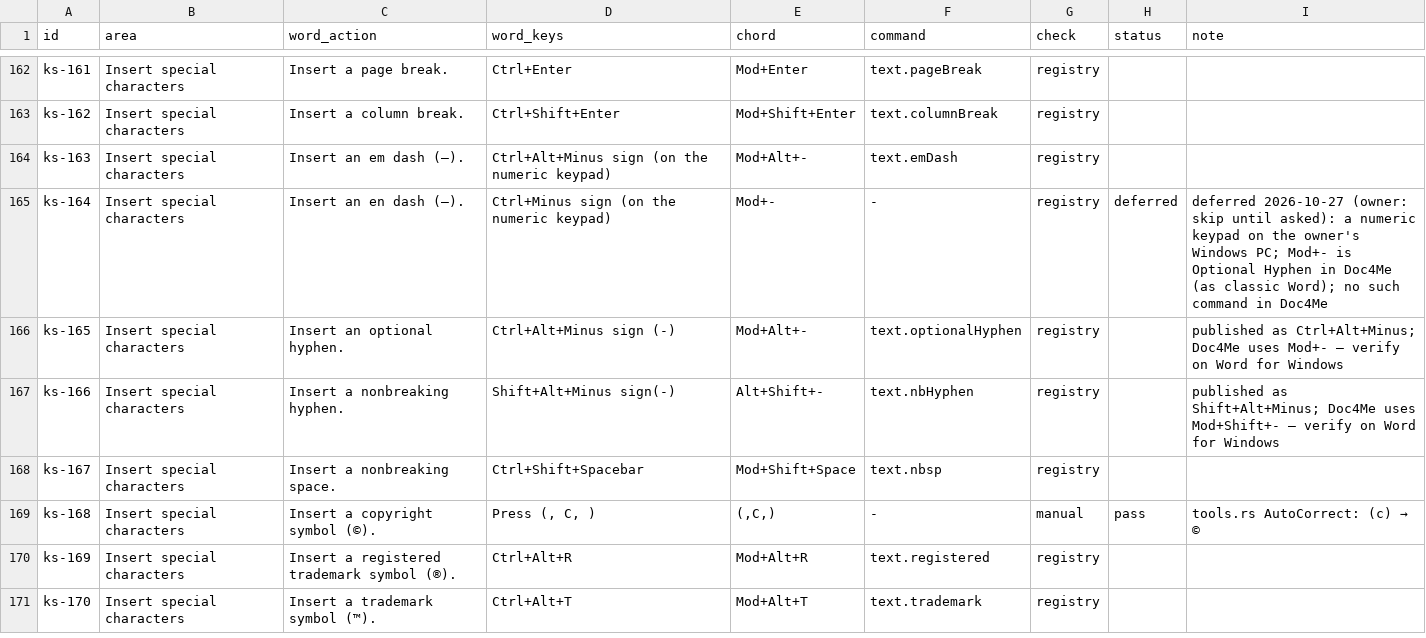
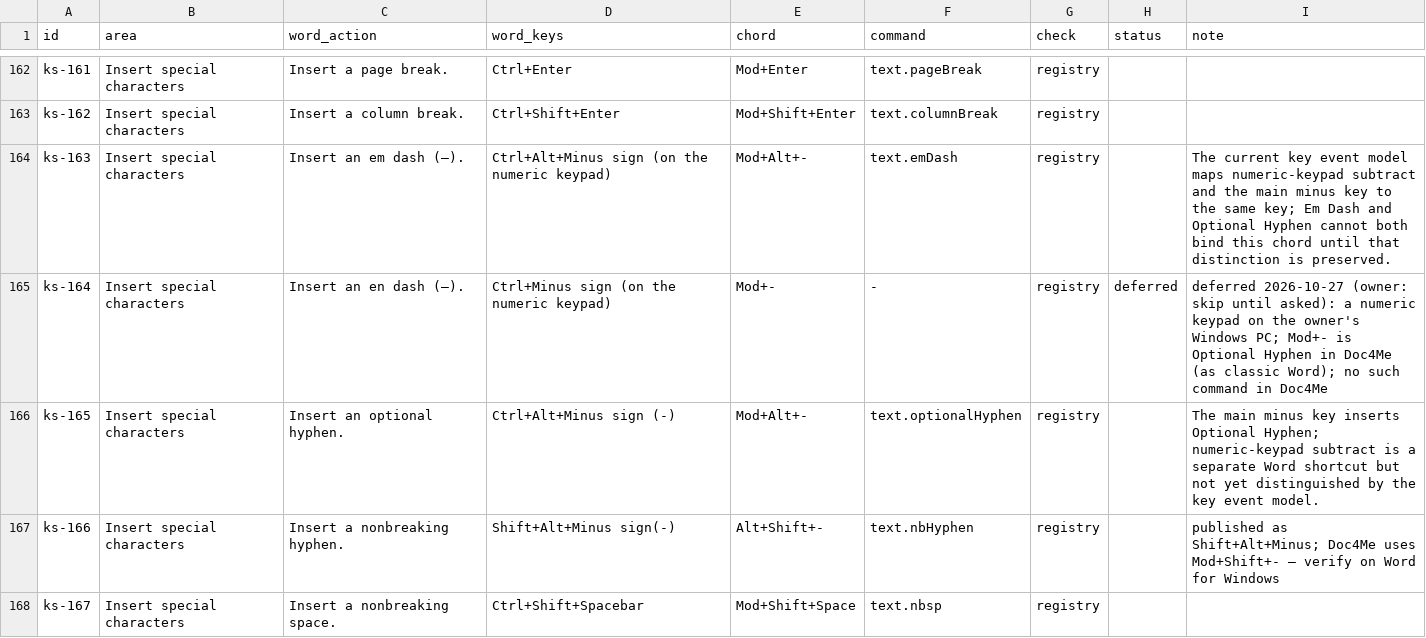
Before and after one commit to chatraweechai/doc4me, a TSV file: docs/readiness/shortcuts.tsv, drawn as a sheet; only a part is shown, gaps mark what is left out; the shorter side is filled out with more unchanged rows.

```diff
--- a/docs/readiness/shortcuts.tsv
+++ b/docs/readiness/shortcuts.tsv
@@ -163,5 +163,5 @@ ks-161	Insert special characters	Insert a page break.	Ctrl+Enter	Mod+Enter	text.
 ks-162	Insert special characters	Insert a column break.	Ctrl+Shift+Enter	Mod+Shift+Enter	text.columnBreak	registry		
-ks-163	Insert special characters	Insert an em dash (—).	Ctrl+Alt+Minus sign (on the numeric keypad)	Mod+Alt+-	text.emDash	registry		
+ks-163	Insert special characters	Insert an em dash (—).	Ctrl+Alt+Minus sign (on the numeric keypad)	Mod+Alt+-	text.emDash	registry		The current key event model maps numeric-keypad subtract and the main minus key to the same key; Em Dash and Optional Hyphen cannot both bind this chord until that distinction is preserved.
 ks-164	Insert special characters	Insert an en dash (–).	Ctrl+Minus sign (on the numeric keypad)	Mod+-	-	registry	deferred	deferred 2026-10-27 (owner: skip until asked): a numeric keypad on the owner's Windows PC; Mod+- is Optional Hyphen in Doc4Me (as classic Word); no such command in Doc4Me
-ks-165	Insert special characters	Insert an optional hyphen.	Ctrl+Alt+Minus sign (-)	Mod+Alt+-	text.optionalHyphen	registry		published as Ctrl+Alt+Minus; Doc4Me uses Mod+- — verify on Word for Windows
+ks-165	Insert special characters	Insert an optional hyphen.	Ctrl+Alt+Minus sign (-)	Mod+Alt+-	text.optionalHyphen	registry		The main minus key inserts Optional Hyphen; numeric-keypad subtract is a separate Word shortcut but not yet distinguished by the key event model.
 ks-166	Insert special characters	Insert a nonbreaking hyphen.	Shift+Alt+Minus sign(-)	Alt+Shift+-	text.nbHyphen	registry		published as Shift+Alt+Minus; Doc4Me uses Mod+Shift+- — verify on Word for Windows
```
Also changed, not shown: docs/readiness/dialogs.tsv, 2 other files.
